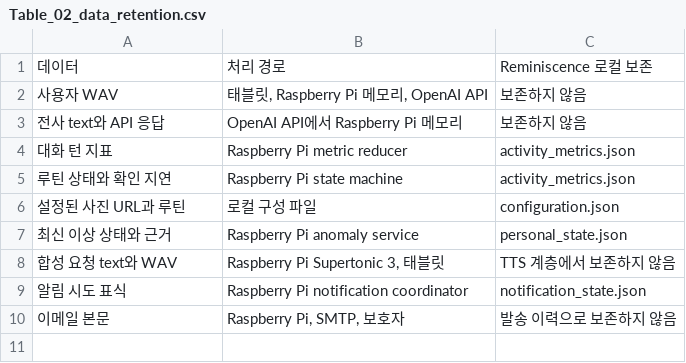
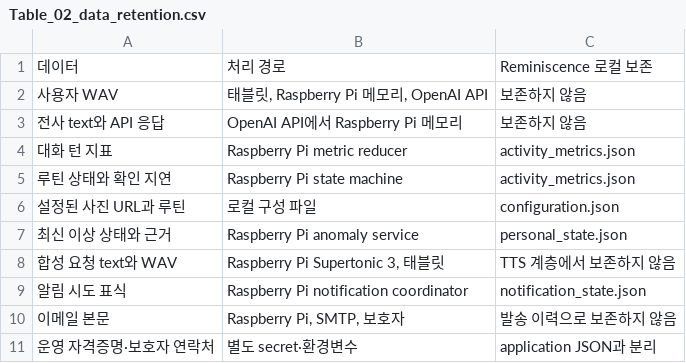
Before and after one commit to KW-Reminiscence/Reminiscence-BE, a CSV file: output/poster-handoff-final/tables/Table_02_data_retention.csv, drawn as a sheet.

Commit message:
docs(poster): develop 구현과 이상 탐지 재현 정합화
현재 develop의 영역별 OR, 주기 평가 확인, 저장 상태 전이와 SMTP 시도 계약 반영

합성 fixture 검증 범위를 detector에서 anomaly service와 notification coordinator까지 확장

```diff
--- a/output/poster-handoff-final/tables/Table_02_data_retention.csv
+++ b/output/poster-handoff-final/tables/Table_02_data_retention.csv
@@ -10 +10,2 @@
 이메일 본문,"Raspberry Pi, SMTP, 보호자",발송 이력으로 보존하지 않음
+운영 자격증명·보호자 연락처,별도 secret·환경변수,application JSON과 분리
```
Also changed, not shown: output/poster-handoff-final/tables/Table_01_technical_configuration.csv, output/poster-handoff-final/tables/Table_03_software_verification.csv, 18 other files.
